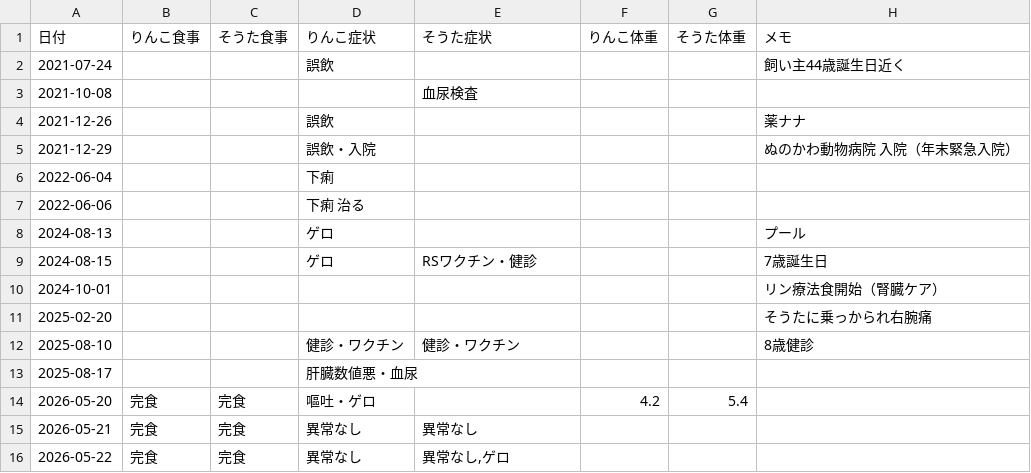
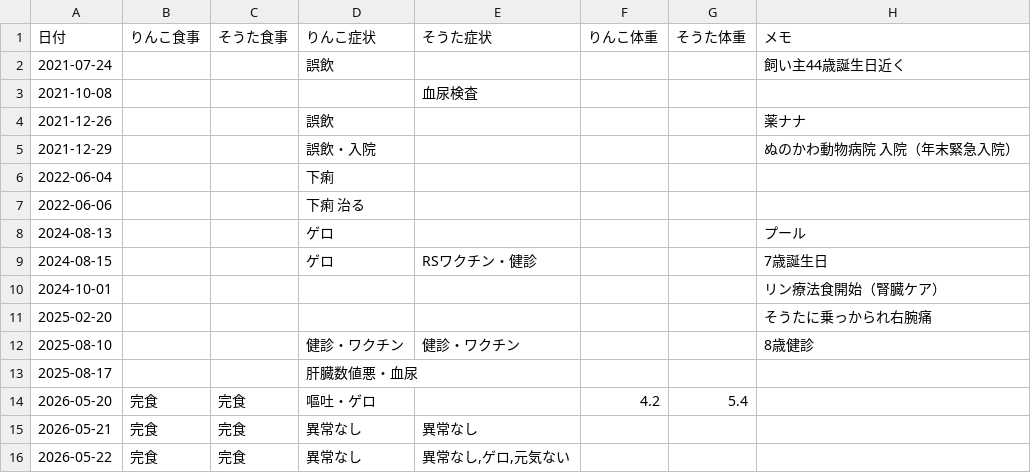
Before and after one commit to zeph94zeph/health-weather-cats, a CSV file: 猫の健康記録.csv, drawn as a sheet.

Commit message:
🐱 2026-05-22 そうた　雷で元気ない

```diff
--- a/猫の健康記録.csv
+++ b/猫の健康記録.csv
@@ -15,2 +15,2 @@
 2026-05-21,完食,完食,異常なし,異常なし,,,
-2026-05-22,完食,完食,異常なし,"異常なし,ゲロ",,,
+2026-05-22,完食,完食,異常なし,"異常なし,ゲロ,元気ない",,,
```
